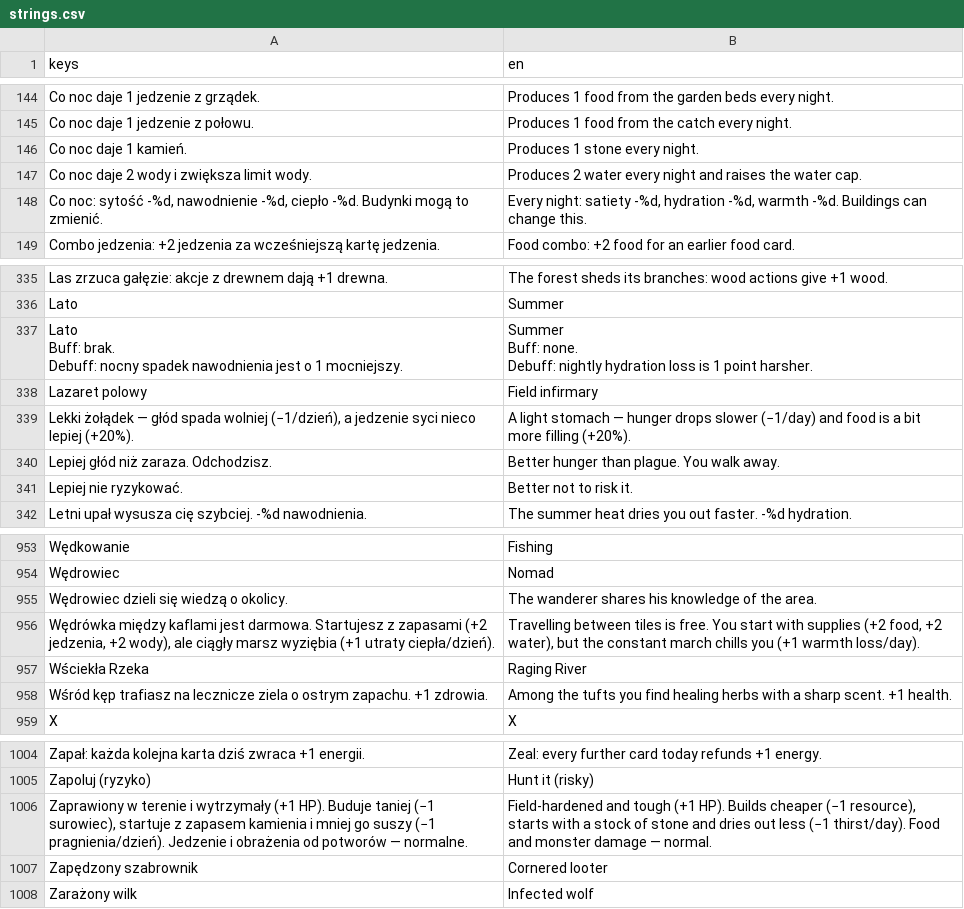
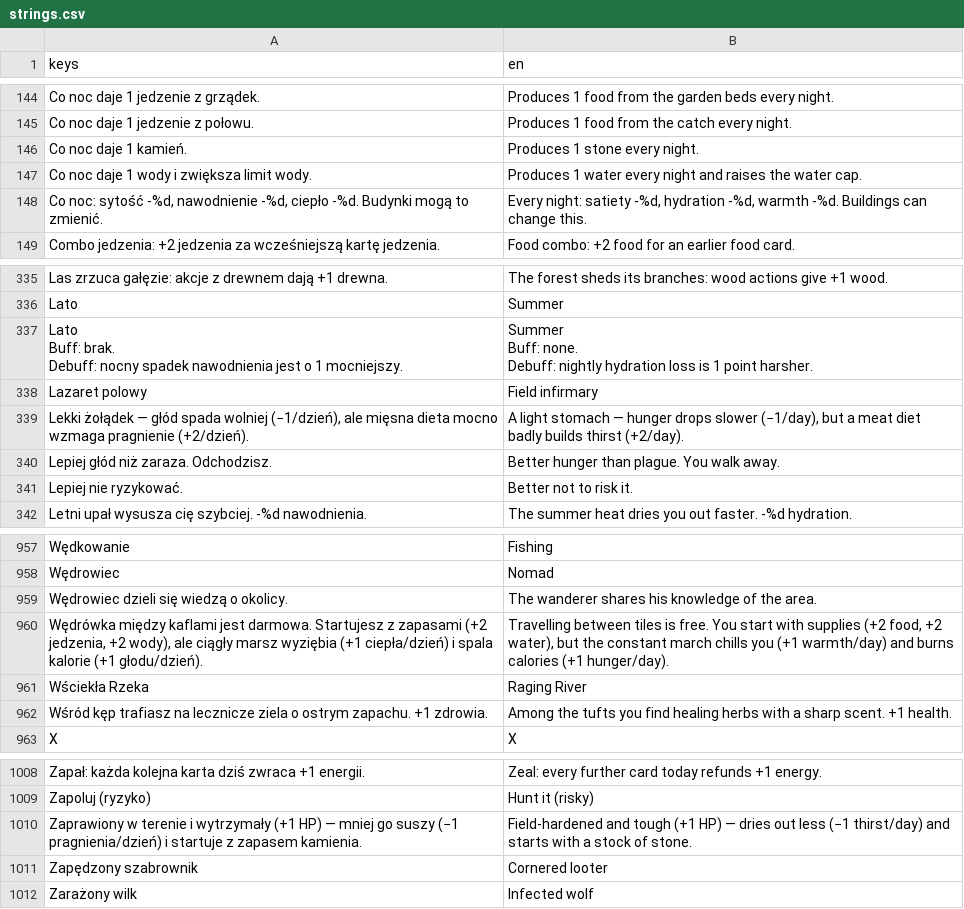
Before and after one commit to AradinX/Card_surv, a CSV file: localization/strings.csv, drawn as a sheet; only a part is shown, gaps mark what is left out; the diff covers the shown part only.

```diff
--- a/localization/strings.csv
+++ b/localization/strings.csv
@@ -162,3 +162,3 @@ Co noc daje 1 jedzenie z połowu.,Produces 1 food from the catch every night.
 Co noc daje 1 kamień.,Produces 1 stone every night.
-Co noc daje 2 wody i zwiększa limit wody.,Produces 2 water every night and raises the water cap.
+Co noc daje 1 wody i zwiększa limit wody.,Produces 1 water every night and raises the water cap.
 "Co noc: sytość -%d, nawodnienie -%d, ciepło -%d. Budynki mogą to zmienić.","Every night: satiety -%d, hydration -%d, warmth -%d. Buildings can change this."
@@ -394,3 +394,3 @@ Debuff: nightly hydration loss is 1 point harsher."
 Lazaret polowy,Field infirmary
-"Lekki żołądek — głód spada wolniej (−1/dzień), a jedzenie syci nieco lepiej (+20%).",A light stomach — hunger drops slower (−1/day) and food is a bit more filling (+20%).
+"Lekki żołądek — głód spada wolniej (−1/dzień), ale mięsna dieta mocno wzmaga pragnienie (+2/dzień).","A light stomach — hunger drops slower (−1/day), but a meat diet badly builds thirst (+2/day)."
 Lepiej głód niż zaraza. Odchodzisz.,Better hunger than plague. You walk away.
@@ -1055,3 +1059,3 @@ Wędrowiec,Nomad
 Wędrowiec dzieli się wiedzą o okolicy.,The wanderer shares his knowledge of the area.
-"Wędrówka między kaflami jest darmowa. Startujesz z zapasami (+2 jedzenia, +2 wody), ale ciągły marsz wyziębia (+1 utraty ciepła/dzień).","Travelling between tiles is free. You start with supplies (+2 food, +2 water), but the constant march chills you (+1 warmth loss/day)."
+"Wędrówka między kaflami jest darmowa. Startujesz z zapasami (+2 jedzenia, +2 wody), ale ciągły marsz wyziębia (+1 ciepła/dzień) i spala kalorie (+1 głodu/dzień).","Travelling between tiles is free. You start with supplies (+2 food, +2 water), but the constant march chills you (+1 warmth/day) and burns calories (+1 hunger/day)."
 Wściekła Rzeka,Raging River
@@ -1105,3 +1109,3 @@ Zapał: każda kolejna karta dziś zwraca +1 energii.,Zeal: every further card t
 Zapoluj (ryzyko),Hunt it (risky)
-"Zaprawiony w terenie i wytrzymały (+1 HP). Buduje taniej (−1 surowiec), startuje z zapasem kamienia i mniej go suszy (−1 pragnienia/dzień). Jedzenie i obrażenia od potworów — normalne.","Field-hardened and tough (+1 HP). Builds cheaper (−1 resource), starts with a stock of stone and dries out less (−1 thirst/day). Food and monster damage — normal."
+"Zaprawiony w terenie i wytrzymały (+1 HP) — mniej go suszy (−1 pragnienia/dzień) i startuje z zapasem kamienia.","Field-hardened and tough (+1 HP) — dries out less (−1 thirst/day) and starts with a stock of stone."
 Zapędzony szabrownik,Cornered looter
```
Also changed, not shown: 8 added rows and 4 removed rows elsewhere in this file, 26 other files.
